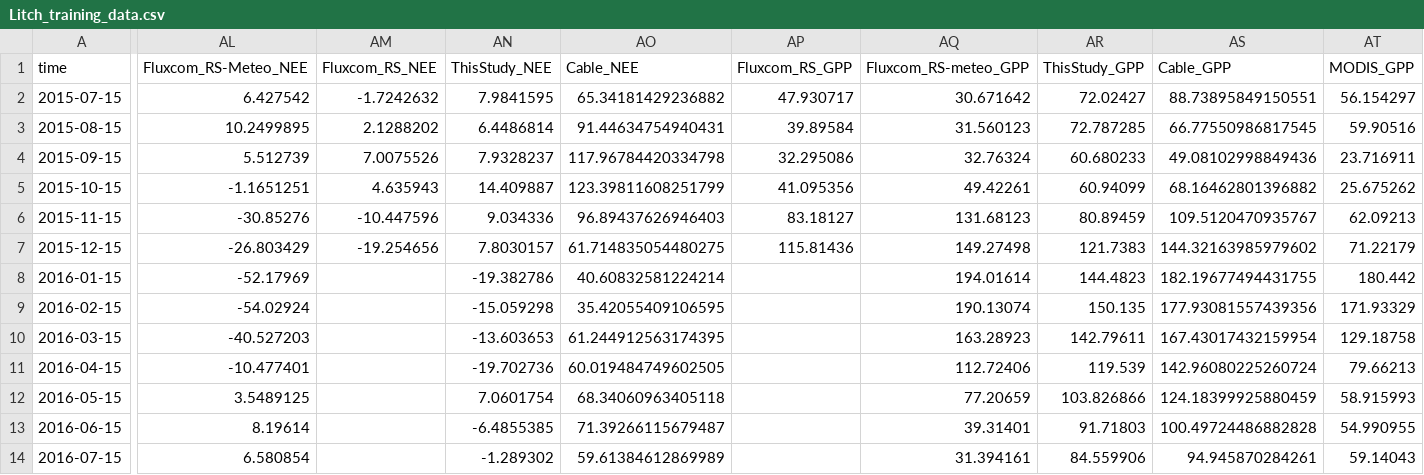
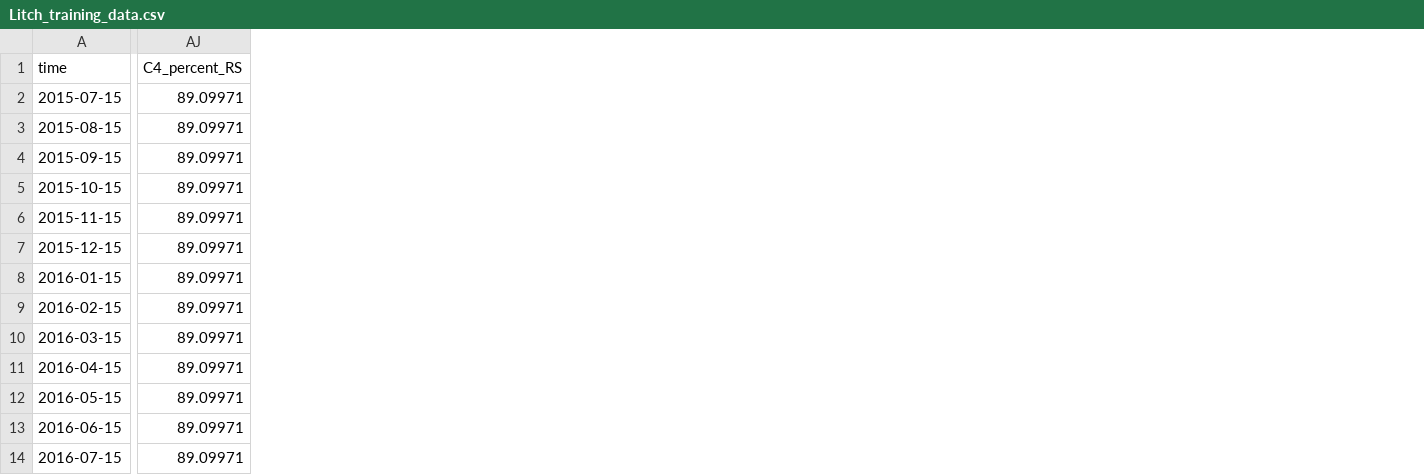
Before and after one commit to cbur24/NEE_modelling, a CSV file: results/training_data/Litch_training_data.csv, drawn as a sheet; only a part is shown, gaps mark what is left out; removed rows and columns are numbered as before the commit, all else as after; the diff covers the shown part only; the diff names each change by its address in the sheet, - before the commit and + after, or states it on an @@ line.

```diff
--- a/results/training_data/Litch_training_data.csv
+++ b/results/training_data/Litch_training_data.csv
+column AJ (C4_percent_RS), rows 2-14: all 89.09971
-column AL (Fluxcom_RS-Meteo_NEE), rows 2-14: 6.427542 | 10.2499895 | 5.512739 | -1.1651251 | -30.85276 | -26.803429 | -52.17969 | -54.02924 | -40.527203 | -10.477401 | 3.5489125 | 8.19614 | 6.580854
-column AM (Fluxcom_RS_NEE), rows 2-7: -1.7242632 | 2.1288202 | 7.0075526 | 4.635943 | -10.447596 | -19.254656
-column AN (ThisStudy_NEE), rows 2-14: 7.9841595 | 6.4486814 | 7.9328237 | 14.409887 | 9.034336 | 7.8030157 | -19.382786 | -15.059298 | -13.603653 | -19.702736 | 7.0601754 | -6.4855385 | -1.289302
-column AO (Cable_NEE), rows 2-14: 65.34181429236882 | 91.44634754940431 | 117.96784420334798 | 123.39811608251799 | 96.89437626946403 | 61.714835054480275 | 40.60832581224214 | 35.42055409106595 | 61.244912563174395 | 60.019484749602505 | 68.34060963405118 | 71.39266115679487 | 59.61384612869989
-column AP (Fluxcom_RS_GPP), rows 2-7: 47.930717 | 39.89584 | 32.295086 | 41.095356 | 83.18127 | 115.81436
-column AQ (Fluxcom_RS-meteo_GPP), rows 2-14: 30.671642 | 31.560123 | 32.76324 | 49.42261 | 131.68123 | 149.27498 | 194.01614 | 190.13074 | 163.28923 | 112.72406 | 77.20659 | 39.31401 | 31.394161
-column AR (ThisStudy_GPP), rows 2-14: 72.02427 | 72.787285 | 60.680233 | 60.94099 | 80.89459 | 121.7383 | 144.4823 | 150.135 | 142.79611 | 119.539 | 103.826866 | 91.71803 | 84.559906
-column AS (Cable_GPP), rows 2-14: 88.73895849150551 | 66.77550986817545 | 49.08102998849436 | 68.16462801396882 | 109.5120470935767 | 144.32163985979602 | 182.19677494431755 | 177.93081557439356 | 167.43017432159954 | 142.96080225260724 | 124.18399925880459 | 100.49724486882828 | 94.945870284261
-column AT (MODIS_GPP), rows 2-14: 56.154297 | 59.90516 | 23.716911 | 25.675262 | 62.09213 | 71.22179 | 180.442 | 171.93329 | 129.18758 | 79.66213 | 58.915993 | 54.990955 | 59.14043
```
Also changed, not shown: 1 removed column elsewhere in this file, results/training_data/Boyag_training_data.csv, results/training_data/Colli_training_data.csv, 35 other files.
